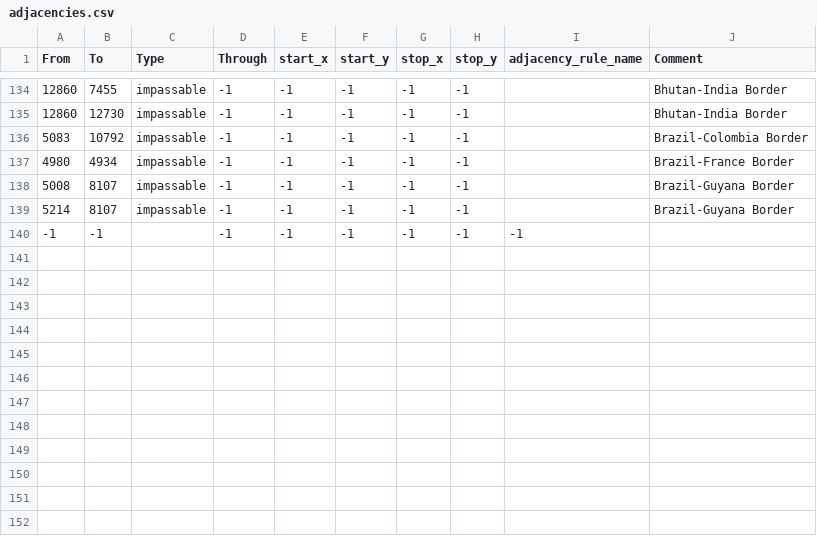
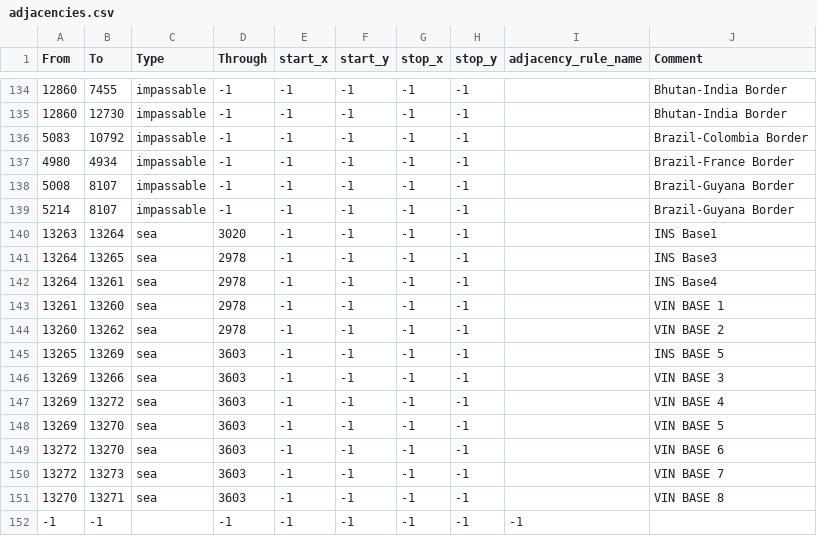
Before and after one commit to lewis-whitsell/LW-mod, a CSV file: map/adjacencies.csv, drawn as a sheet; only a part is shown, gaps mark what is left out; the diff names each change by its address in the sheet, - before the commit and + after, or states it on an @@ line.

```diff
--- a/map/adjacencies.csv
+++ b/map/adjacencies.csv
+row 140: 13263 | 13264 | sea | 3020 | -1 | -1 | -1 | -1 |  | INS Base1
+row 141: 13264 | 13265 | sea | 2978 | -1 | -1 | -1 | -1 |  | INS Base3
+row 142: 13264 | 13261 | sea | 2978 | -1 | -1 | -1 | -1 |  | INS Base4
+row 143: 13261 | 13260 | sea | 2978 | -1 | -1 | -1 | -1 |  | VIN BASE 1
+row 144: 13260 | 13262 | sea | 2978 | -1 | -1 | -1 | -1 |  | VIN BASE 2
+row 145: 13265 | 13269 | sea | 3603 | -1 | -1 | -1 | -1 |  | INS BASE 5
+row 146: 13269 | 13266 | sea | 3603 | -1 | -1 | -1 | -1 |  | VIN BASE 3
+row 147: 13269 | 13272 | sea | 3603 | -1 | -1 | -1 | -1 |  | VIN BASE 4
+row 148: 13269 | 13270 | sea | 3603 | -1 | -1 | -1 | -1 |  | VIN BASE 5
+row 149: 13272 | 13270 | sea | 3603 | -1 | -1 | -1 | -1 |  | VIN BASE 6
+row 150: 13272 | 13273 | sea | 3603 | -1 | -1 | -1 | -1 |  | VIN BASE 7
+row 151: 13270 | 13271 | sea | 3603 | -1 | -1 | -1 | -1 |  | VIN BASE 8
```
Also changed, not shown: map/definition.csv, 3 other files.
